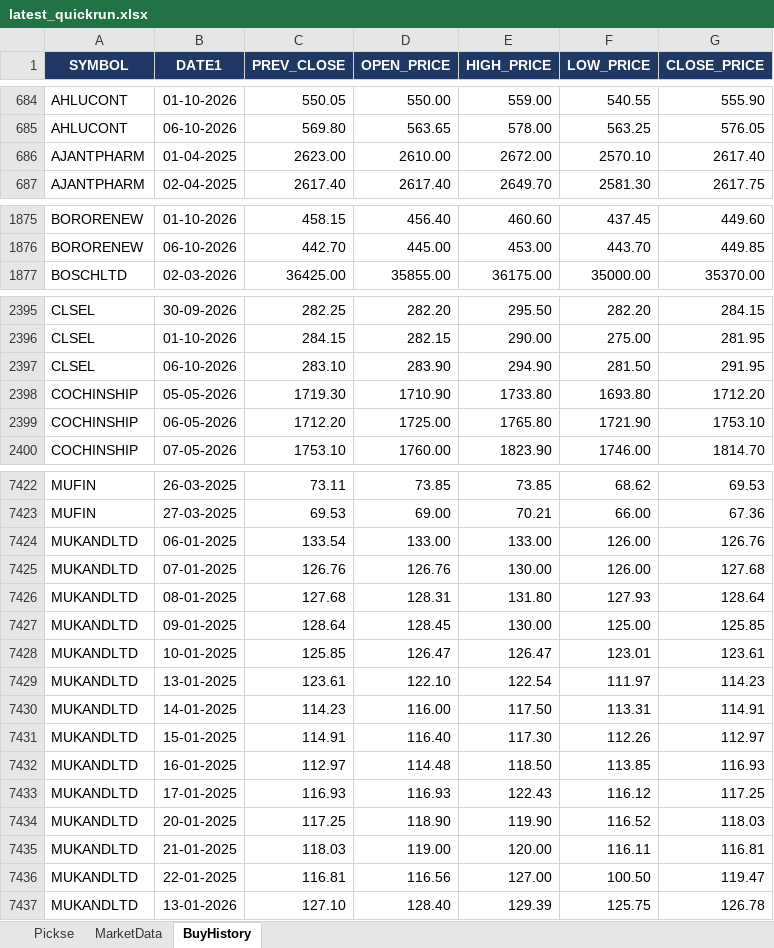
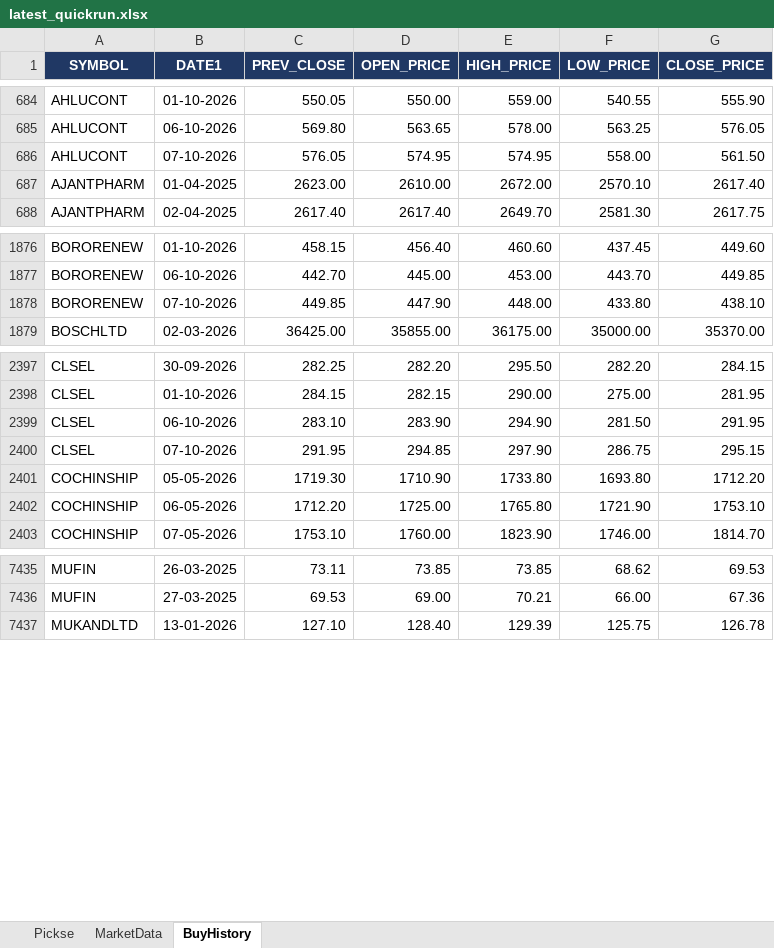
Before and after one commit to spurandhar0/nse-btst-dashboard, an Excel workbook: latest_quickrun.xlsx, sheet BuyHistory, drawn as a sheet; only a part is shown, gaps mark what is left out; values as stored, in another font and other column widths than the file's, no borders; removed rows and columns are numbered as before the commit, all else as after; the diff covers the shown part only; the diff names each change by its address in the sheet, - before the commit and + after, or states it on an @@ line.

```diff
--- a/latest_quickrun.xlsx (sheet BuyHistory)
+++ b/latest_quickrun.xlsx (sheet BuyHistory)
+row 686: AHLUCONT | 07-10-2026 | 576.05 | 574.95 | 574.95 | 558.00 | 561.50
+row 1878: BORORENEW | 07-10-2026 | 449.85 | 447.90 | 448.00 | 433.80 | 438.10
+row 2400: CLSEL | 07-10-2026 | 291.95 | 294.85 | 297.90 | 286.75 | 295.15
-row 7424: MUKANDLTD | 06-01-2025 | 133.54 | 133.00 | 133.00 | 126.00 | 126.76
-row 7425: MUKANDLTD | 07-01-2025 | 126.76 | 126.76 | 130.00 | 126.00 | 127.68
-row 7426: MUKANDLTD | 08-01-2025 | 127.68 | 128.31 | 131.80 | 127.93 | 128.64
-row 7427: MUKANDLTD | 09-01-2025 | 128.64 | 128.45 | 130.00 | 125.00 | 125.85
-row 7428: MUKANDLTD | 10-01-2025 | 125.85 | 126.47 | 126.47 | 123.01 | 123.61
-row 7429: MUKANDLTD | 13-01-2025 | 123.61 | 122.10 | 122.54 | 111.97 | 114.23
-row 7430: MUKANDLTD | 14-01-2025 | 114.23 | 116.00 | 117.50 | 113.31 | 114.91
-row 7431: MUKANDLTD | 15-01-2025 | 114.91 | 116.40 | 117.30 | 112.26 | 112.97
-row 7432: MUKANDLTD | 16-01-2025 | 112.97 | 114.48 | 118.50 | 113.85 | 116.93
-row 7433: MUKANDLTD | 17-01-2025 | 116.93 | 116.93 | 122.43 | 116.12 | 117.25
-row 7434: MUKANDLTD | 20-01-2025 | 117.25 | 118.90 | 119.90 | 116.52 | 118.03
-row 7435: MUKANDLTD | 21-01-2025 | 118.03 | 119.00 | 120.00 | 116.11 | 116.81
-row 7436: MUKANDLTD | 22-01-2025 | 116.81 | 116.56 | 127.00 | 100.50 | 119.47
```
Also changed, not shown: 19 added rows and 30 removed rows elsewhere in this sheet, sheet Pickse, sheet MarketData, 2 other files.
